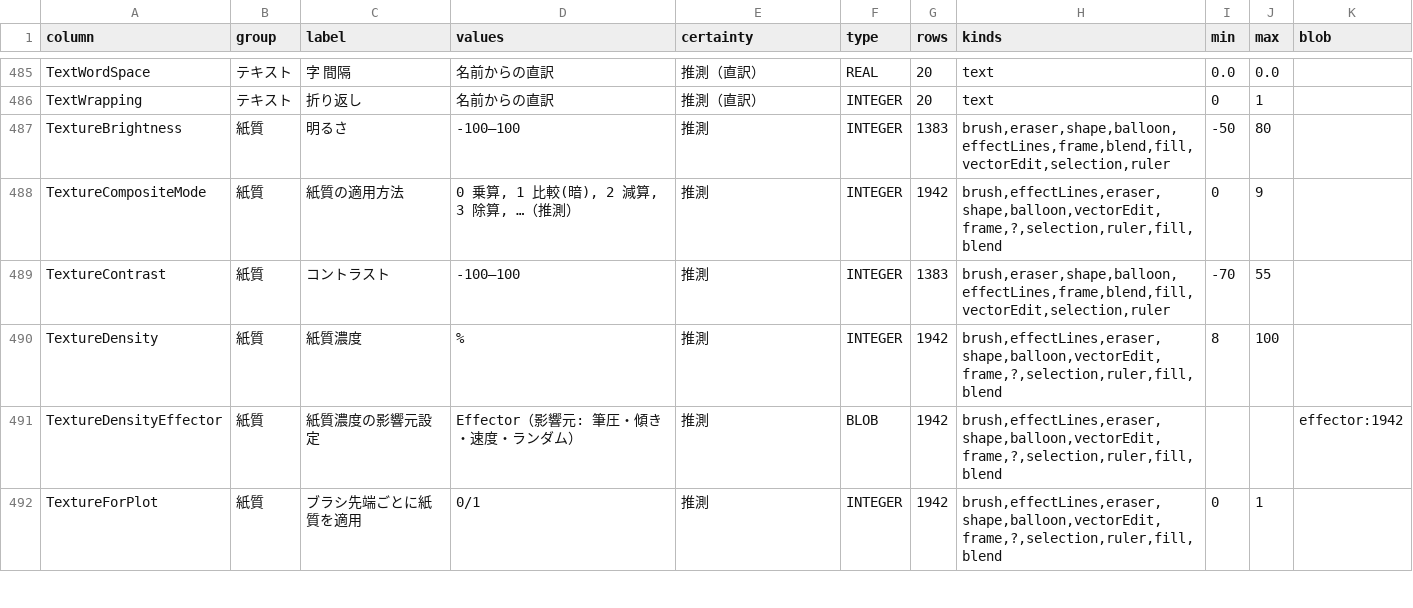
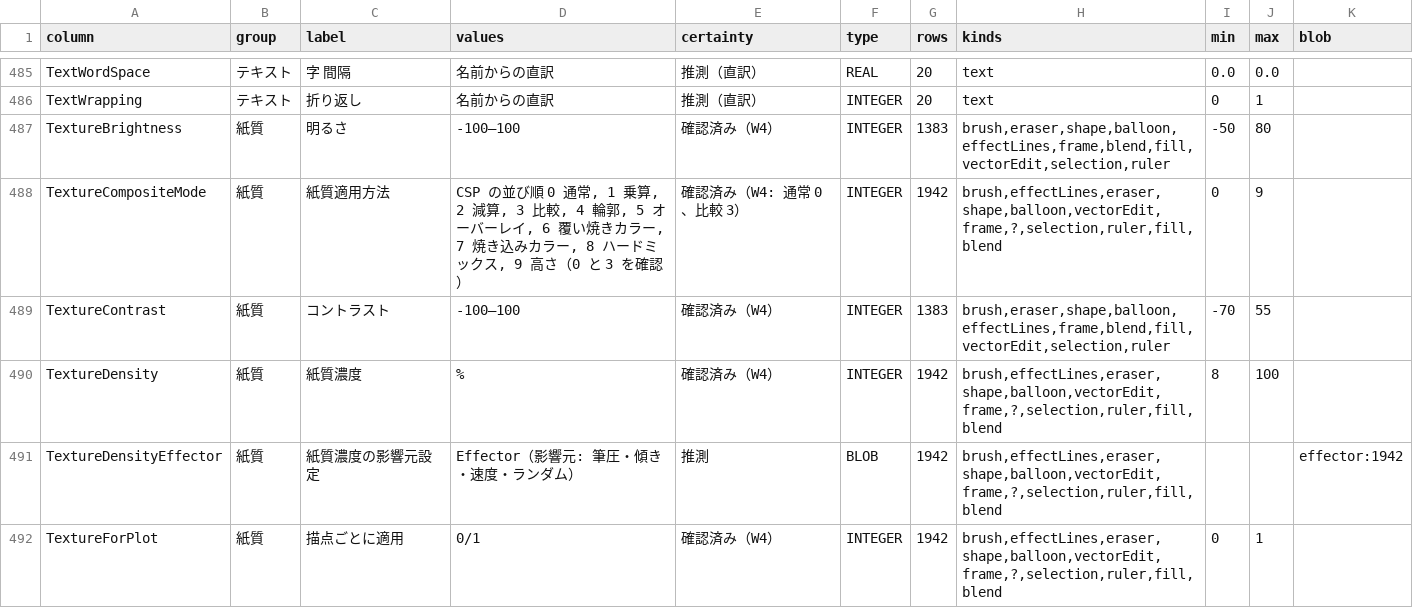
Before and after one commit to nanikasheila/CLIP_STUDIO_PAINT_Format, a TSV file: docs/assets/spec/subtool-columns.tsv, drawn as a sheet; only a part is shown, gaps mark what is left out; the diff covers the shown part only.

```diff
--- a/docs/assets/spec/subtool-columns.tsv
+++ b/docs/assets/spec/subtool-columns.tsv
@@ -486,7 +486,7 @@ TextWordSpace	テキスト	字 間隔	名前からの直訳	推測（直訳）	R
 TextWrapping	テキスト	折り返し	名前からの直訳	推測（直訳）	INTEGER	20	text	0	1	
-TextureBrightness	紙質	明るさ	-100–100	推測	INTEGER	1383	brush,eraser,shape,balloon,effectLines,frame,blend,fill,vectorEdit,selection,ruler	-50	80	
-TextureCompositeMode	紙質	紙質の適用方法	0 乗算, 1 比較(暗), 2 減算, 3 除算, …（推測）	推測	INTEGER	1942	brush,effectLines,eraser,shape,balloon,vectorEdit,frame,?,selection,ruler,fill,blend	0	9	
-TextureContrast	紙質	コントラスト	-100–100	推測	INTEGER	1383	brush,eraser,shape,balloon,effectLines,frame,blend,fill,vectorEdit,selection,ruler	-70	55	
-TextureDensity	紙質	紙質濃度	%	推測	INTEGER	1942	brush,effectLines,eraser,shape,balloon,vectorEdit,frame,?,selection,ruler,fill,blend	8	100	
+TextureBrightness	紙質	明るさ	-100–100	確認済み（W4）	INTEGER	1383	brush,eraser,shape,balloon,effectLines,frame,blend,fill,vectorEdit,selection,ruler	-50	80	
+TextureCompositeMode	紙質	紙質適用方法	CSP の並び順 0 通常, 1 乗算, 2 減算, 3 比較, 4 輪郭, 5 オーバーレイ, 6 覆い焼きカラー, 7 焼き込みカラー, 8 ハードミックス, 9 高さ（0 と 3 を確認）	確認済み（W4: 通常 0、比較 3）	INTEGER	1942	brush,effectLines,eraser,shape,balloon,vectorEdit,frame,?,selection,ruler,fill,blend	0	9	
+TextureContrast	紙質	コントラスト	-100–100	確認済み（W4）	INTEGER	1383	brush,eraser,shape,balloon,effectLines,frame,blend,fill,vectorEdit,selection,ruler	-70	55	
+TextureDensity	紙質	紙質濃度	%	確認済み（W4）	INTEGER	1942	brush,effectLines,eraser,shape,balloon,vectorEdit,frame,?,selection,ruler,fill,blend	8	100	
 TextureDensityEffector	紙質	紙質濃度の影響元設定	Effector（影響元: 筆圧・傾き・速度・ランダム）	推測	BLOB	1942	brush,effectLines,eraser,shape,balloon,vectorEdit,frame,?,selection,ruler,fill,blend			effector:1942
-TextureForPlot	紙質	ブラシ先端ごとに紙質を適用	0/1	推測	INTEGER	1942	brush,effectLines,eraser,shape,balloon,vectorEdit,frame,?,selection,ruler,fill,blend	0	1	
+TextureForPlot	紙質	描点ごとに適用	0/1	確認済み（W4）	INTEGER	1942	brush,effectLines,eraser,shape,balloon,vectorEdit,frame,?,selection,ruler,fill,blend	0	1	
```
Also changed, not shown: 35 edited cells elsewhere in this file, 4 other files.
